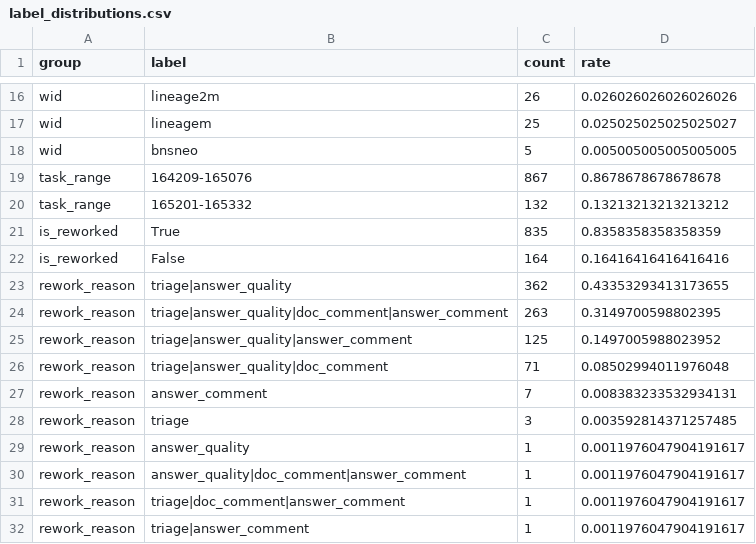
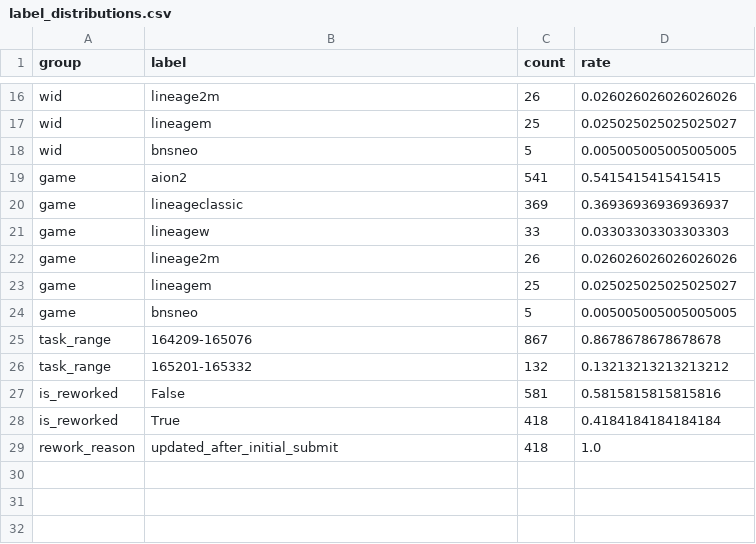
Before and after one commit to kimdohyoung96/NCER, a CSV file: NCER_project/analysis_out/label_distributions.csv, drawn as a sheet; only a part is shown, gaps mark what is left out.

```diff
--- a/NCER_project/analysis_out/label_distributions.csv
+++ b/NCER_project/analysis_out/label_distributions.csv
@@ -18,15 +18,12 @@ wid,lineagem,25,0.025025025025025027
 wid,bnsneo,5,0.005005005005005005
+game,aion2,541,0.5415415415415415
+game,lineageclassic,369,0.36936936936936937
+game,lineagew,33,0.03303303303303303
+game,lineage2m,26,0.026026026026026026
+game,lineagem,25,0.025025025025025027
+game,bnsneo,5,0.005005005005005005
 task_range,164209-165076,867,0.8678678678678678
 task_range,165201-165332,132,0.13213213213213212
-is_reworked,True,835,0.8358358358358359
-is_reworked,False,164,0.16416416416416416
-rework_reason,triage|answer_quality,362,0.43353293413173655
-rework_reason,triage|answer_quality|doc_comment|answer_comment,263,0.3149700598802395
-rework_reason,triage|answer_quality|answer_comment,125,0.1497005988023952
-rework_reason,triage|answer_quality|doc_comment,71,0.08502994011976048
-rework_reason,answer_comment,7,0.008383233532934131
-rework_reason,triage,3,0.003592814371257485
-rework_reason,answer_quality,1,0.0011976047904191617
-rework_reason,answer_quality|doc_comment|answer_comment,1,0.0011976047904191617
-rework_reason,triage|doc_comment|answer_comment,1,0.0011976047904191617
-rework_reason,triage|answer_comment,1,0.0011976047904191617
+is_reworked,False,581,0.5815815815815816
+is_reworked,True,418,0.4184184184184184
+rework_reason,updated_after_initial_submit,418,1.0
```
Also changed, not shown: NCER_project/analysis_out/annotator_throughput.csv, NCER_project/analysis_out/daily_throughput.csv, 10 other files.
